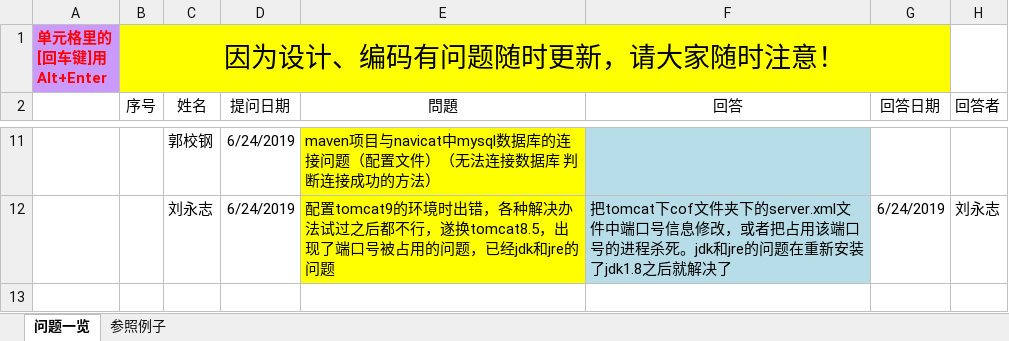
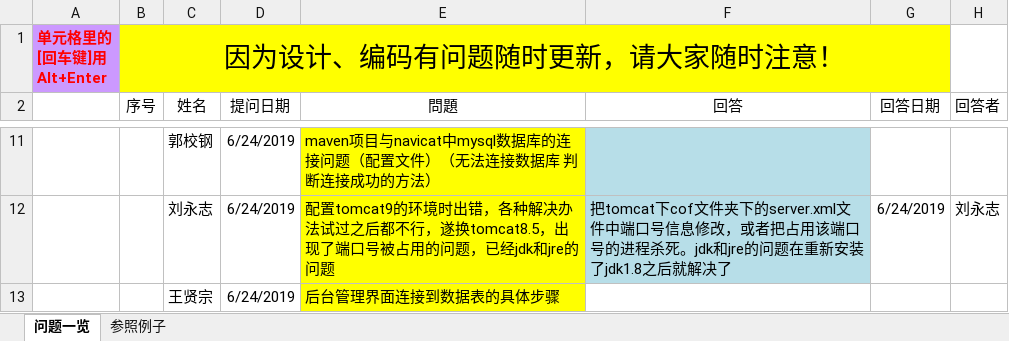
Before and after one commit to elearning-team/elearning, an Excel workbook: 公共/Q&A票(问题回答一览) -2组-王加成.xlsx, sheet 问题一览, drawn as a sheet; only a part is shown, gaps mark what is left out; values as stored, in another font and other column widths than the file's, no borders; the diff names each change by its address in the sheet, - before the commit and + after, or states it on an @@ line.

```diff
--- a/公共/Q&A票(问题回答一览) -2组-王加成.xlsx (sheet 问题一览)
+++ b/公共/Q&A票(问题回答一览) -2组-王加成.xlsx (sheet 问题一览)
+row 13:  |  | 王贤宗 | 6/24/2019 | 后台管理界面连接到数据表的具体步骤
```
Also changed, not shown: 1 other file.
